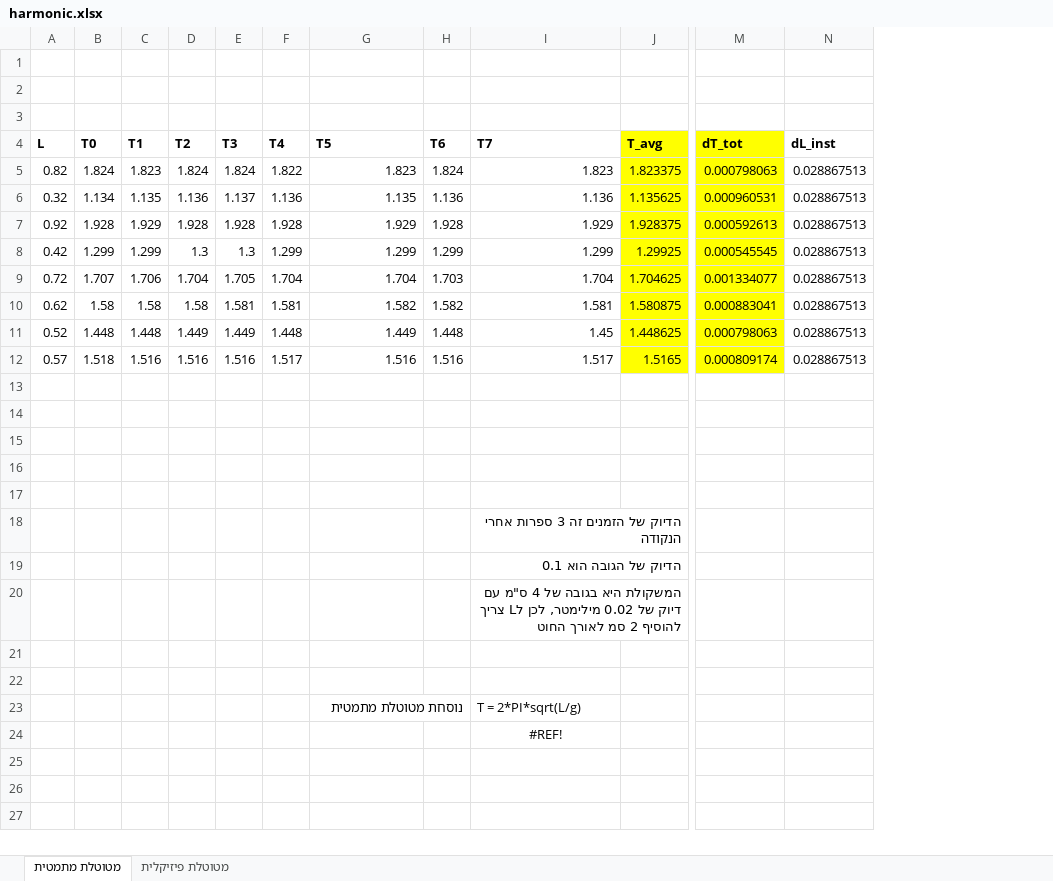
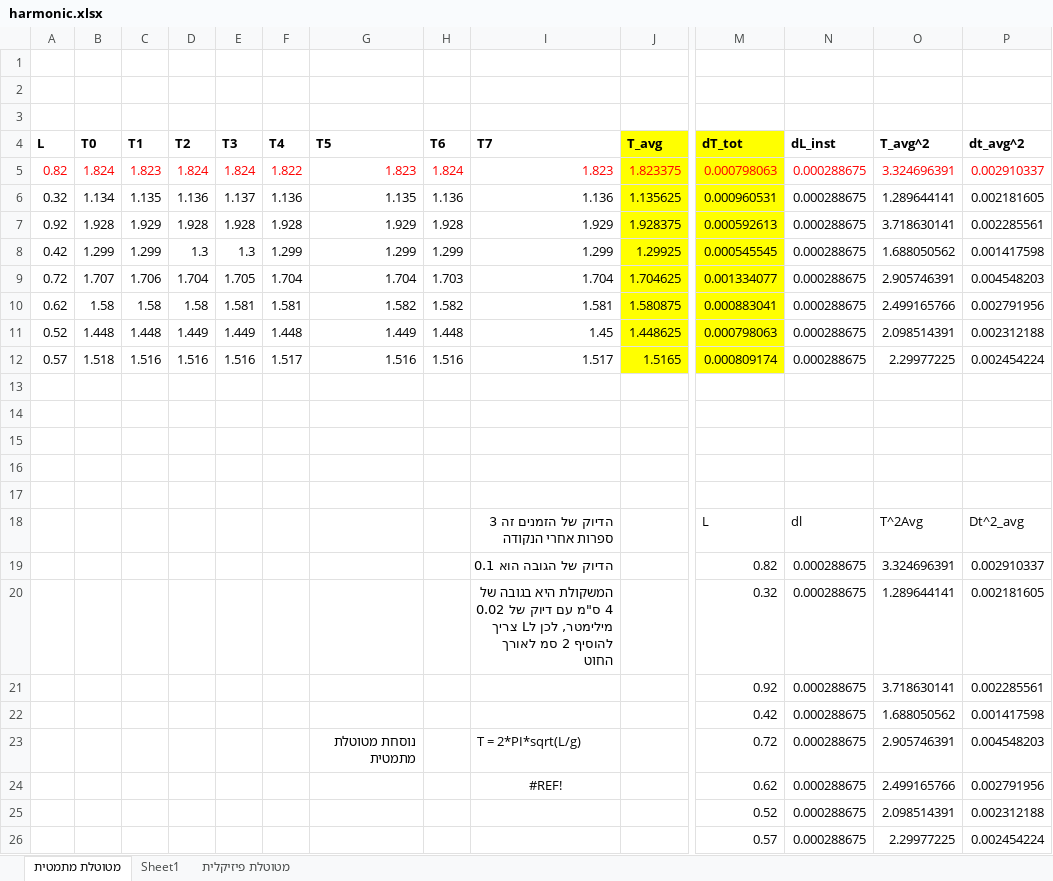
Before and after one commit to TomRaz/SocioPath, an Excel workbook: מעבדות/תנועה הרמונית/harmonic.xlsx, sheet מטוטלת מתמטית, drawn as a sheet; only a part is shown, gaps mark what is left out; values as stored, in another font and other column widths than the file's, no borders; removed rows and columns are numbered as before the commit, all else as after; rows hold the shown columns only; the diff covers the shown part only; the diff names each change by its address in the sheet, - before the commit and + after, or states it on an @@ line.

```diff
--- a/מעבדות/תנועה הרמונית/harmonic.xlsx (sheet מטוטלת מתמטית)
+++ b/מעבדות/תנועה הרמונית/harmonic.xlsx (sheet מטוטלת מתמטית)
+sheet tab: Sheet1
+column O (T_avg^2), rows 5-19: 3.324696391 | 1.289644141 | 3.718630141 | 1.688050562 | 2.905746391 | 2.499165766 | 2.098514391 | 2.29977225 |  |  |  |  |  | T^2Avg | 3.324696391
+column P (dt_avg^2), rows 5-19: 0.002910337 | 0.002181605 | 0.002285561 | 0.001417598 | 0.004548203 | 0.002791956 | 0.002312188 | 0.002454224 |  |  |  |  |  | Dt^2_avg | 0.002910337
-A5:N5 text colour: black
+A5:N5 text colour: #FF0000
-N5:N12 (dL_inst): 0.028867513
+N5:N12 (dL_inst): 0.000288675
-row 18:  |  |  |  |  |  |  |  | הדיוק של הזמנים זה 3 ספרות אחרי הנקודה
-row 19:  |  |  |  |  |  |  |  | הדיוק של הגובה הוא 0.1
-row 20:  |  |  |  |  |  |  |  | המשקולת היא בגובה של 4 ס"מ עם דיוק של 0.02 מילימטר, לכן לL צריך להוסיף 2 סמ לאורך החוט
-row 18: (empty)
+row 18:  |  |  |  |  |  |  |  | הדיוק של הזמנים זה 3 ספרות אחרי הנקודה |  | L | dl | T^2Avg | Dt^2_avg
-row 19: (empty)
+row 19:  |  |  |  |  |  |  |  | הדיוק של הגובה הוא 0.1 |  | 0.82 | 0.000288675 | 3.324696391 | 0.002910337
-row 23:  |  |  |  |  |  | נוסחת מטוטלת מתמטית |  | T = 2*PI*sqrt(L/g)
-row 24:  |  |  |  |  |  |  |  | #REF!
+row 20:  |  |  |  |  |  |  |  | המשקולת היא בגובה של 4 ס"מ עם דיוק של 0.02 מילימטר, לכן לL צריך להוסיף 2 סמ לאורך החוט |  | 0.32 | 0.000288675 | 1.289644141 | 0.002181605
+row 21:  |  |  |  |  |  |  |  |  |  | 0.92 | 0.000288675 | 3.718630141 | 0.002285561
+row 22:  |  |  |  |  |  |  |  |  |  | 0.42 | 0.000288675 | 1.688050562 | 0.001417598
+row 23:  |  |  |  |  |  | נוסחת מטוטלת מתמטית |  | T = 2*PI*sqrt(L/g) |  | 0.72 | 0.000288675 | 2.905746391 | 0.004548203
+row 24:  |  |  |  |  |  |  |  | #REF! |  | 0.62 | 0.000288675 | 2.499165766 | 0.002791956
+row 25:  |  |  |  |  |  |  |  |  |  | 0.52 | 0.000288675 | 2.098514391 | 0.002312188
+row 26:  |  |  |  |  |  |  |  |  |  | 0.57 | 0.000288675 | 2.29977225 | 0.002454224
```
Also changed, not shown: cell formats elsewhere in this sheet, מעבדות/תנועה הרמונית/מדידות מאדם.xlsx.
